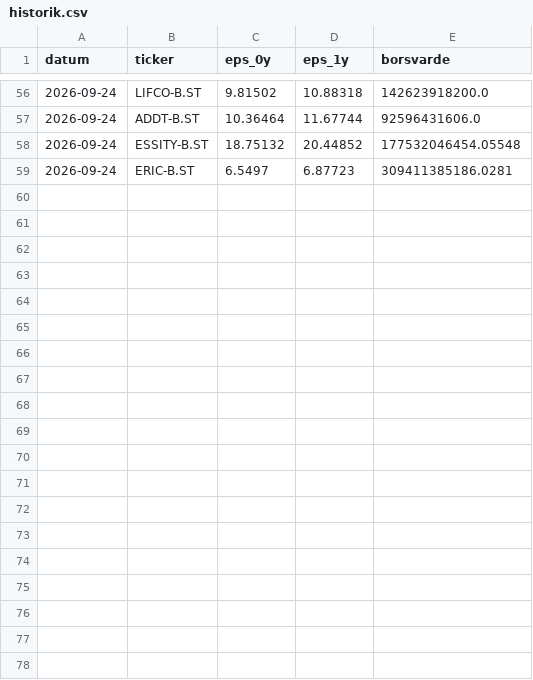
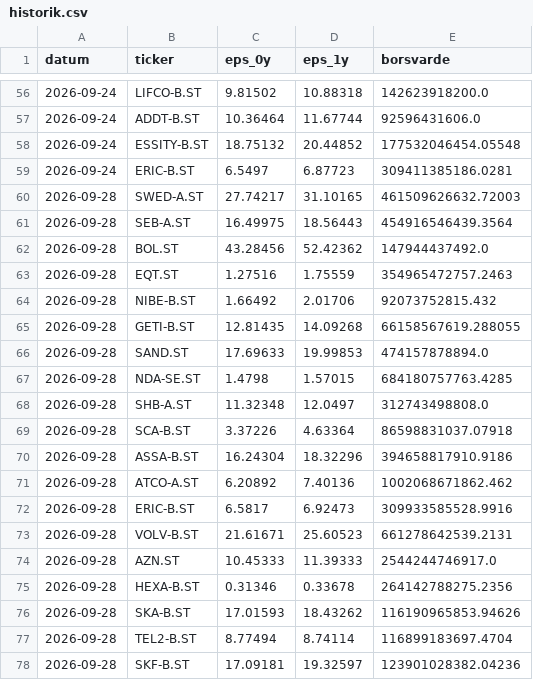
Before and after one commit to claesludvig/projekt, a CSV file: vinstforvantningar/data/historik.csv, drawn as a sheet; only a part is shown, gaps mark what is left out; the diff covers the shown part only; the diff names each change by its address in the sheet, - before the commit and + after, or states it on an @@ line.

```diff
--- a/vinstforvantningar/data/historik.csv
+++ b/vinstforvantningar/data/historik.csv
+row 60: 2026-09-28 | SWED-A.ST | 27.74217 | 31.10165 | 461509626632.72003
+row 61: 2026-09-28 | SEB-A.ST | 16.49975 | 18.56443 | 454916546439.3564
+row 62: 2026-09-28 | BOL.ST | 43.28456 | 52.42362 | 147944437492.0
+row 63: 2026-09-28 | EQT.ST | 1.27516 | 1.75559 | 354965472757.2463
+row 64: 2026-09-28 | NIBE-B.ST | 1.66492 | 2.01706 | 92073752815.432
+row 65: 2026-09-28 | GETI-B.ST | 12.81435 | 14.09268 | 66158567619.288055
+row 66: 2026-09-28 | SAND.ST | 17.69633 | 19.99853 | 474157878894.0
+row 67: 2026-09-28 | NDA-SE.ST | 1.4798 | 1.57015 | 684180757763.4285
+row 68: 2026-09-28 | SHB-A.ST | 11.32348 | 12.0497 | 312743498808.0
+row 69: 2026-09-28 | SCA-B.ST | 3.37226 | 4.63364 | 86598831037.07918
+row 70: 2026-09-28 | ASSA-B.ST | 16.24304 | 18.32296 | 394658817910.9186
+row 71: 2026-09-28 | ATCO-A.ST | 6.20892 | 7.40136 | 1002068671862.462
+row 72: 2026-09-28 | ERIC-B.ST | 6.5817 | 6.92473 | 309933585528.9916
+row 73: 2026-09-28 | VOLV-B.ST | 21.61671 | 25.60523 | 661278642539.2131
+row 74: 2026-09-28 | AZN.ST | 10.45333 | 11.39333 | 2544244746917.0
+row 75: 2026-09-28 | HEXA-B.ST | 0.31346 | 0.33678 | 264142788275.2356
+row 76: 2026-09-28 | SKA-B.ST | 17.01593 | 18.43262 | 116190965853.94626
+row 77: 2026-09-28 | TEL2-B.ST | 8.77494 | 8.74114 | 116899183697.4704
+row 78: 2026-09-28 | SKF-B.ST | 17.09181 | 19.32597 | 123901028382.04236
```
Also changed, not shown: 10 added rows elsewhere in this file, 3 other files.
